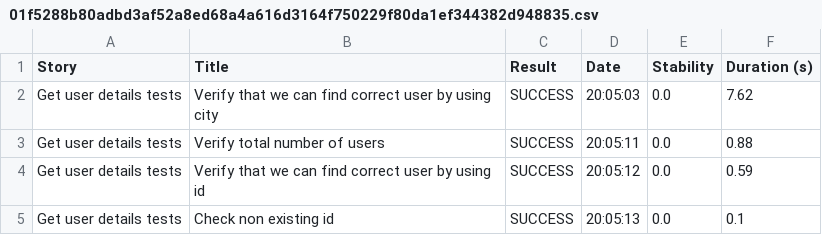
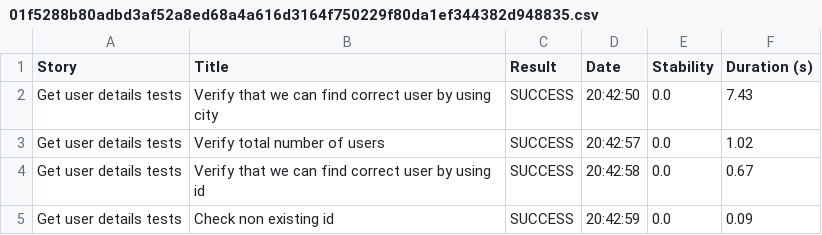
Before and after one commit to yammanuru/BpdtsTest, a CSV file: target/site/serenity/01f5288b80adbd3af52a8ed68a4a616d3164f750229f80da1ef344382d948835.csv, drawn as a sheet.

```diff
--- a/target/site/serenity/01f5288b80adbd3af52a8ed68a4a616d3164f750229f80da1ef344382d948835.csv
+++ b/target/site/serenity/01f5288b80adbd3af52a8ed68a4a616d3164f750229f80da1ef344382d948835.csv
@@ -1,5 +1,5 @@
 "Story","Title","Result","Date","Stability","Duration (s)"
-"Get user details tests","Verify that we can find correct user by using city","SUCCESS","20:05:03","0.0","7.62"
-"Get user details tests","Verify total number of users","SUCCESS","20:05:11","0.0","0.88"
-"Get user details tests","Verify that we can find correct user by using id","SUCCESS","20:05:12","0.0","0.59"
-"Get user details tests","Check non existing id","SUCCESS","20:05:13","0.0","0.1"
+"Get user details tests","Verify that we can find correct user by using city","SUCCESS","20:42:50","0.0","7.43"
+"Get user details tests","Verify total number of users","SUCCESS","20:42:57","0.0","1.02"
+"Get user details tests","Verify that we can find correct user by using id","SUCCESS","20:42:58","0.0","0.67"
+"Get user details tests","Check non existing id","SUCCESS","20:42:59","0.0","0.09"
```
Also changed, not shown: target/site/serenity/3d2871ef9911e9892794a9042e262e6b82ae98dff337dd2d2e4d80be2072e38e.csv, target/site/serenity/8535341e1d6a275b4b4594cb6e25ec4c5aedfc576d60190da13adad0ab752a2d.csv, 28 other files.
